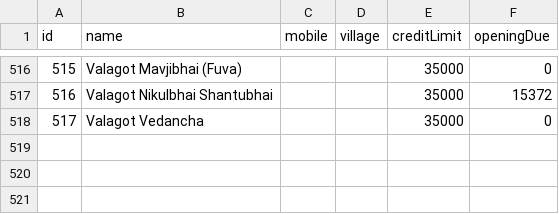
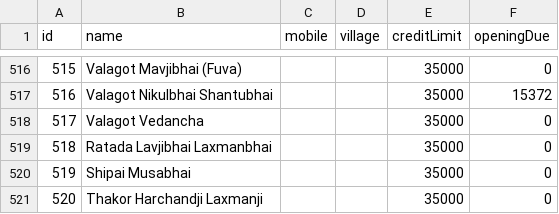
Before and after one commit to vinoddangi/HaySales, a CSV file: data/customers.csv, drawn as a sheet; only a part is shown, gaps mark what is left out.

Commit message:
feat(reconciliation): reconcile cash sales and customer outstanding dues with Google Sheets

```diff
--- a/data/customers.csv
+++ b/data/customers.csv
@@ -518 +518,4 @@ id,name,mobile,village,creditLimit,openingDue
 517,Valagot Vedancha,,,35000,0
+518,Ratada Lavjibhai Laxmanbhai,,,35000,0
+519,Shipai Musabhai,,,35000,0
+520,Thakor Harchandji Laxmanji,,,35000,0
```
Also changed, not shown: 5 other files.
